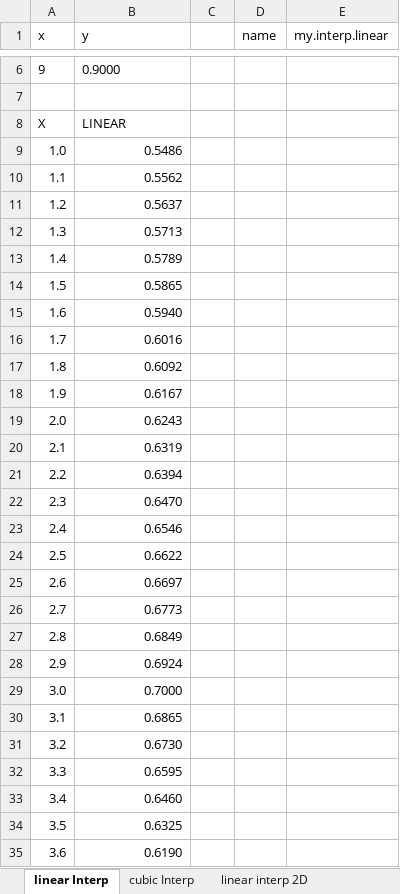
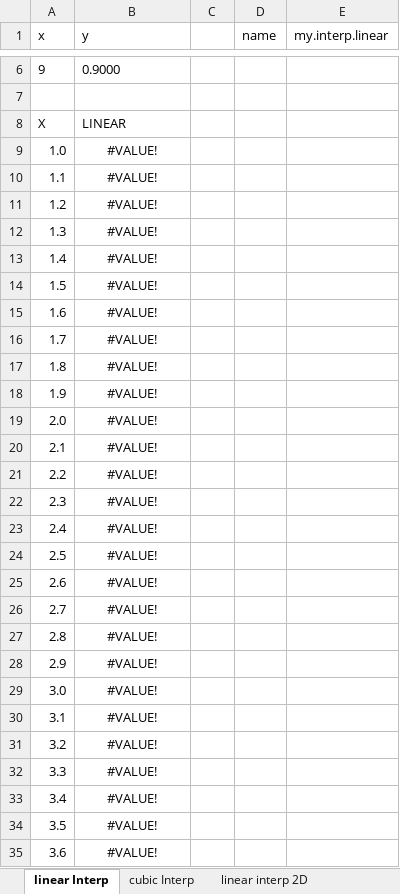
Before and after one commit to wegamekinglc/Derivatives-Algorithms-Lib, an Excel workbook: miscs/excel/001.interpolation.xlsx, sheet linear Interp, drawn as a sheet; only a part is shown, gaps mark what is left out; values as stored, in another font and other column widths than the file's, no borders; charts and pictures not drawn; the diff covers the shown part only; the diff names each change by its address in the sheet, - before the commit and + after, or states it on an @@ line.

Commit message:
update excel example

```diff
--- a/miscs/excel/001.interpolation.xlsx (sheet linear Interp)
+++ b/miscs/excel/001.interpolation.xlsx (sheet linear Interp)
-B9 (y): 0.5486
+B9 (y): #VALUE!
-B9:B35 alignment: right
+B9:B35 alignment: center
-B10 (y): 0.5562
+B10 (y): #VALUE!
-B11 (y): 0.5637
+B11 (y): #VALUE!
-B12 (y): 0.5713
+B12 (y): #VALUE!
-B13 (y): 0.5789
+B13 (y): #VALUE!
-B14 (y): 0.5865
+B14 (y): #VALUE!
-B15 (y): 0.5940
+B15 (y): #VALUE!
-B16 (y): 0.6016
+B16 (y): #VALUE!
-B17 (y): 0.6092
+B17 (y): #VALUE!
-B18 (y): 0.6167
+B18 (y): #VALUE!
-B19 (y): 0.6243
+B19 (y): #VALUE!
-B20 (y): 0.6319
+B20 (y): #VALUE!
-B21 (y): 0.6394
+B21 (y): #VALUE!
-B22 (y): 0.6470
+B22 (y): #VALUE!
-B23 (y): 0.6546
+B23 (y): #VALUE!
-B24 (y): 0.6622
+B24 (y): #VALUE!
-B25 (y): 0.6697
+B25 (y): #VALUE!
-B26 (y): 0.6773
+B26 (y): #VALUE!
-B27 (y): 0.6849
+B27 (y): #VALUE!
-B28 (y): 0.6924
+B28 (y): #VALUE!
-B29 (y): 0.7000
+B29 (y): #VALUE!
-B30 (y): 0.6865
+B30 (y): #VALUE!
-B31 (y): 0.6730
+B31 (y): #VALUE!
-B32 (y): 0.6595
+B32 (y): #VALUE!
-B33 (y): 0.6460
+B33 (y): #VALUE!
-B34 (y): 0.6325
+B34 (y): #VALUE!
-B35 (y): 0.6190
+B35 (y): #VALUE!
```
Also changed, not shown: 55 edited cells and cell formats elsewhere in this sheet, sheet linear interp 2D, sheet cubic Interp, charts or pictures, miscs/excel/003.european.xlsx, miscs/excel/004.up and out call.xlsx, 3 other files.
